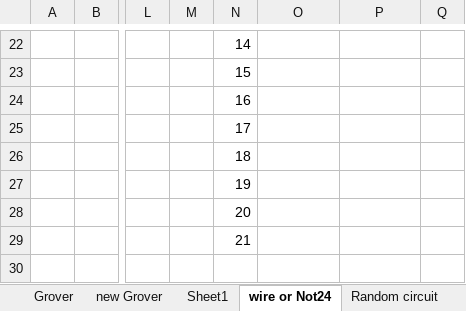
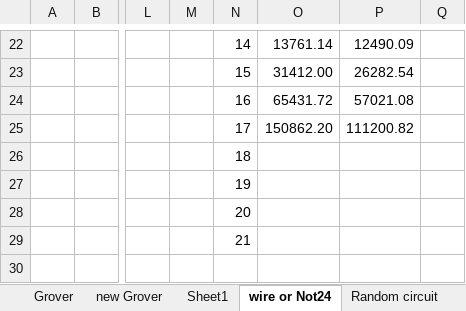
Before and after one commit to uj151133/my_quantum_simulator_with_gpu, an Excel workbook: data/benchmark.xlsx, sheet wire or Not24, drawn as a sheet; only a part is shown, gaps mark what is left out; values as stored, in another font and other column widths than the file's, no borders; the diff covers the shown part only; the diff names each change by its address in the sheet, - before the commit and + after, or states it on an @@ line.

```diff
--- a/data/benchmark.xlsx (sheet wire or Not24)
+++ b/data/benchmark.xlsx (sheet wire or Not24)
-O22: (empty)
+O22: 13761.14
-P22: (empty)
+P22: 12490.09
-O23: (empty)
+O23: 31412.00
-P23: (empty)
+P23: 26282.54
-O24: (empty)
+O24: 65431.72
-P24: (empty)
+P24: 57021.08
-O25: (empty)
+O25: 150862.20
-P25: (empty)
+P25: 111200.82
```
Also changed, not shown: 31 edited cells elsewhere in this sheet, 1 other file.
